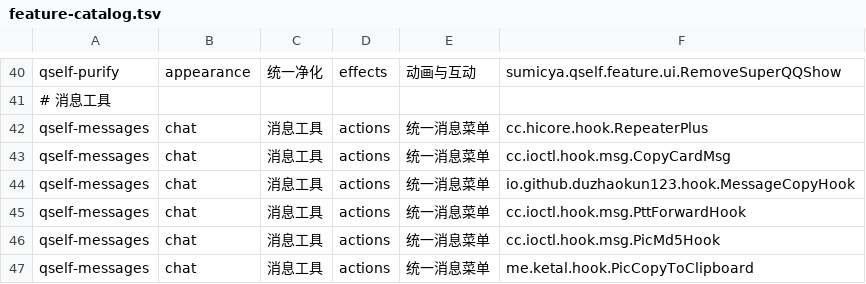
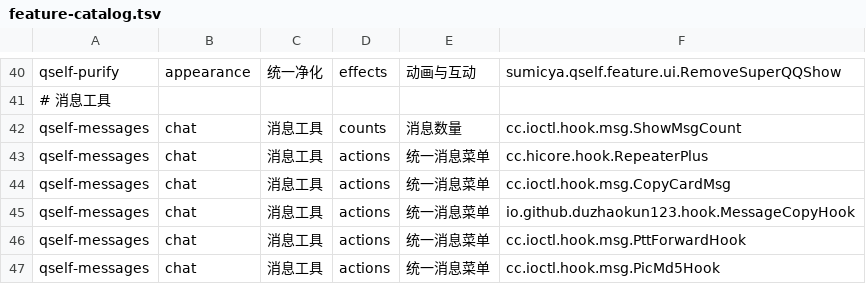
Before and after one commit to Sumicya/Qself, a TSV file: config/feature-catalog.tsv, drawn as a sheet; only a part is shown, gaps mark what is left out; the shorter side is filled out with more unchanged rows; the diff names each change by its address in the sheet, - before the commit and + after, or states it on an @@ line.

Commit message:
Restore exact counts and error output; use inline groups and translucent MD3 windows
Co-authored-by: arena-agent <297053741+arena-agent@users.noreply.github.com>

```diff
--- a/config/feature-catalog.tsv
+++ b/config/feature-catalog.tsv
+row 42: qself-messages | chat | 消息工具 | counts | 消息数量 | cc.ioctl.hook.msg.ShowMsgCount
```
Also changed, not shown: 21 other files.
